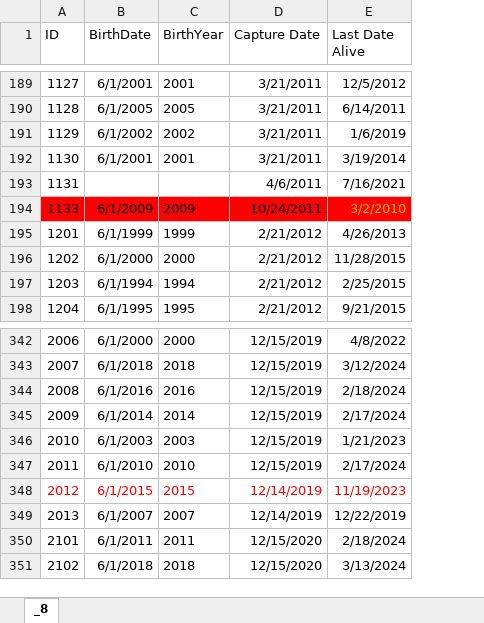
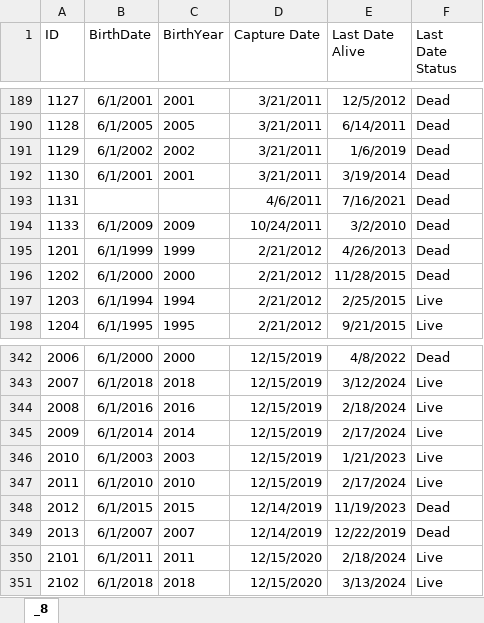
Before and after one commit to xprockox/Elk-IPM, an Excel workbook: data/elk_survival_testData.xlsx, sheet _8, drawn as a sheet; only a part is shown, gaps mark what is left out; values as stored, in another font and other column widths than the file's, no borders; the diff covers the shown part only; the diff names each change by its address in the sheet, - before the commit and + after, or states it on an @@ line.

Commit message:
Data update (including last date status)

```diff
--- a/data/elk_survival_testData.xlsx (sheet _8)
+++ b/data/elk_survival_testData.xlsx (sheet _8)
+column F (Last Date Status), rows 189-198: Dead | Dead | Dead | Dead | Dead | Dead | Dead | Dead | Live | Live; rows 342-351: Dead | Live | Live | Live | Live | Live | Dead | Dead | Live | Live
-A194:E194 fill: #FF0000
+A194:E194 fill: none
-E194 text colour: #FFC000
+E194 text colour: black
-A348:E348 text colour: #FF0000
+A348:E348 text colour: black
```
Also changed, not shown: cell formats elsewhere in this sheet, 1 other file.
